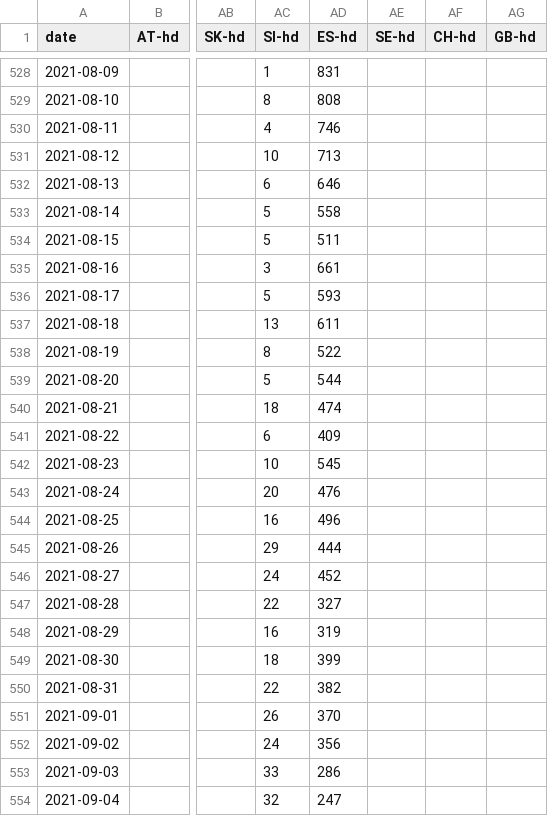
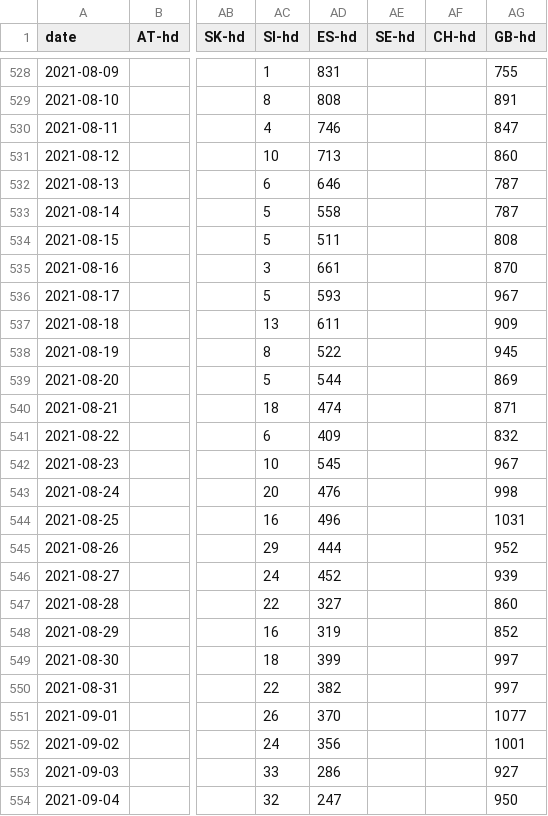
Before and after one commit to pypm/data, a CSV file: covid19/EU/eu-ecdc-pypm.csv, drawn as a sheet; only a part is shown, gaps mark what is left out; the diff covers the shown part only; the diff names each change by its address in the sheet, - before the commit and + after, or states it on an @@ line.

```diff
--- a/covid19/EU/eu-ecdc-pypm.csv
+++ b/covid19/EU/eu-ecdc-pypm.csv
-AG528 (GB-hd): (empty)
+AG528 (GB-hd): 755
-AG529 (GB-hd): (empty)
+AG529 (GB-hd): 891
-AG530 (GB-hd): (empty)
+AG530 (GB-hd): 847
-AG531 (GB-hd): (empty)
+AG531 (GB-hd): 860
-AG532:AG533 (GB-hd): (empty)
+AG532:AG533 (GB-hd): 787
-AG534 (GB-hd): (empty)
+AG534 (GB-hd): 808
-AG535 (GB-hd): (empty)
+AG535 (GB-hd): 870
-AG536 (GB-hd): (empty)
+AG536 (GB-hd): 967
-AG537 (GB-hd): (empty)
+AG537 (GB-hd): 909
-AG538 (GB-hd): (empty)
+AG538 (GB-hd): 945
-AG539 (GB-hd): (empty)
+AG539 (GB-hd): 869
-AG540 (GB-hd): (empty)
+AG540 (GB-hd): 871
-AG541 (GB-hd): (empty)
+AG541 (GB-hd): 832
-AG542 (GB-hd): (empty)
+AG542 (GB-hd): 967
-AG543 (GB-hd): (empty)
+AG543 (GB-hd): 998
-AG544 (GB-hd): (empty)
+AG544 (GB-hd): 1031
-AG545 (GB-hd): (empty)
+AG545 (GB-hd): 952
-AG546 (GB-hd): (empty)
+AG546 (GB-hd): 939
-AG547 (GB-hd): (empty)
+AG547 (GB-hd): 860
-AG548 (GB-hd): (empty)
+AG548 (GB-hd): 852
-AG549:AG550 (GB-hd): (empty)
+AG549:AG550 (GB-hd): 997
-AG551 (GB-hd): (empty)
+AG551 (GB-hd): 1077
-AG552 (GB-hd): (empty)
+AG552 (GB-hd): 1001
-AG553 (GB-hd): (empty)
+AG553 (GB-hd): 927
-AG554 (GB-hd): (empty)
+AG554 (GB-hd): 950
```
Also changed, not shown: 72 edited cells elsewhere in this file.
